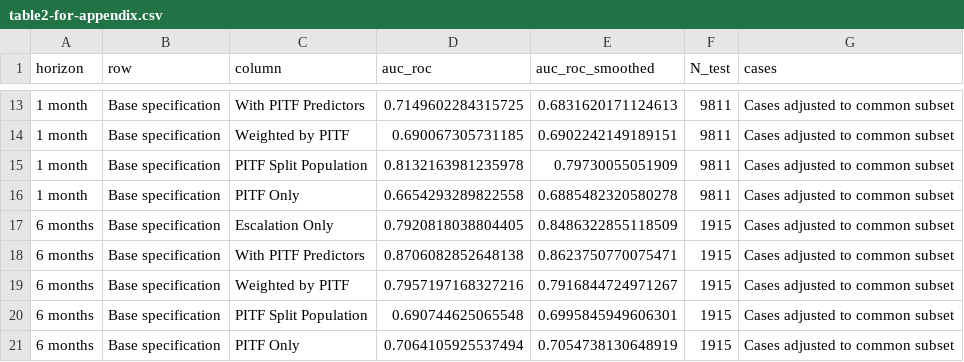
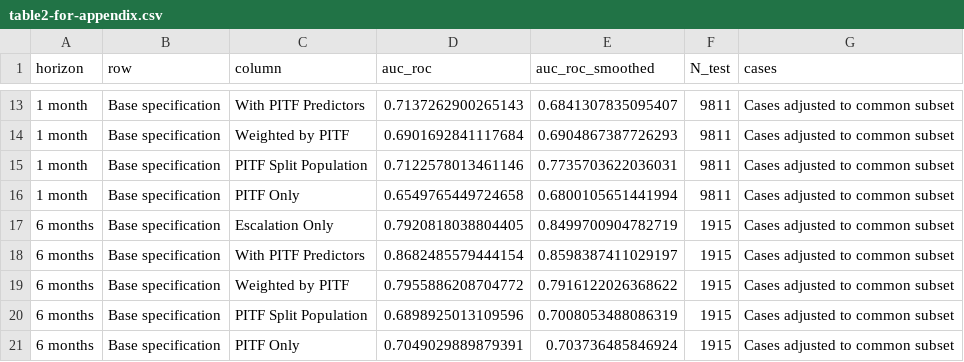
Before and after one commit to andybega/Blair-Sambanis-replication, a CSV file: rep_nosmooth/output/tables/table2-for-appendix.csv, drawn as a sheet; only a part is shown, gaps mark what is left out; the diff covers the shown part only.

```diff
--- a/rep_nosmooth/output/tables/table2-for-appendix.csv
+++ b/rep_nosmooth/output/tables/table2-for-appendix.csv
@@ -13,9 +13,9 @@ horizon,row,column,auc_roc,auc_roc_smoothed,N_test,cases
-1 month,Base specification,With PITF Predictors,0.7149602284315725,0.6831620171124613,9811,Cases adjusted to common subset
-1 month,Base specification,Weighted by PITF,0.690067305731185,0.6902242149189151,9811,Cases adjusted to common subset
-1 month,Base specification,PITF Split Population,0.8132163981235978,0.79730055051909,9811,Cases adjusted to common subset
-1 month,Base specification,PITF Only,0.6654293289822558,0.6885482320580278,9811,Cases adjusted to common subset
-6 months,Base specification,Escalation Only,0.7920818038804405,0.8486322855118509,1915,Cases adjusted to common subset
-6 months,Base specification,With PITF Predictors,0.8706082852648138,0.8623750770075471,1915,Cases adjusted to common subset
-6 months,Base specification,Weighted by PITF,0.7957197168327216,0.7916844724971267,1915,Cases adjusted to common subset
-6 months,Base specification,PITF Split Population,0.690744625065548,0.6995845949606301,1915,Cases adjusted to common subset
-6 months,Base specification,PITF Only,0.7064105925537494,0.7054738130648919,1915,Cases adjusted to common subset
+1 month,Base specification,With PITF Predictors,0.7137262900265143,0.6841307835095407,9811,Cases adjusted to common subset
+1 month,Base specification,Weighted by PITF,0.6901692841117684,0.6904867387726293,9811,Cases adjusted to common subset
+1 month,Base specification,PITF Split Population,0.7122578013461146,0.7735703622036031,9811,Cases adjusted to common subset
+1 month,Base specification,PITF Only,0.6549765449724658,0.6800105651441994,9811,Cases adjusted to common subset
+6 months,Base specification,Escalation Only,0.7920818038804405,0.8499700904782719,1915,Cases adjusted to common subset
+6 months,Base specification,With PITF Predictors,0.8682485579444154,0.8598387411029197,1915,Cases adjusted to common subset
+6 months,Base specification,Weighted by PITF,0.7955886208704772,0.7916122026368622,1915,Cases adjusted to common subset
+6 months,Base specification,PITF Split Population,0.6898925013109596,0.7008053488086319,1915,Cases adjusted to common subset
+6 months,Base specification,PITF Only,0.7049029889879391,0.703736485846924,1915,Cases adjusted to common subset
```
Also changed, not shown: 31 edited cells elsewhere in this file, rep_nosmooth/output/tables/table1-nosmooth.csv, rep_nosmooth/output/tables/table1-smooth-benefit.csv, 14 other files.
